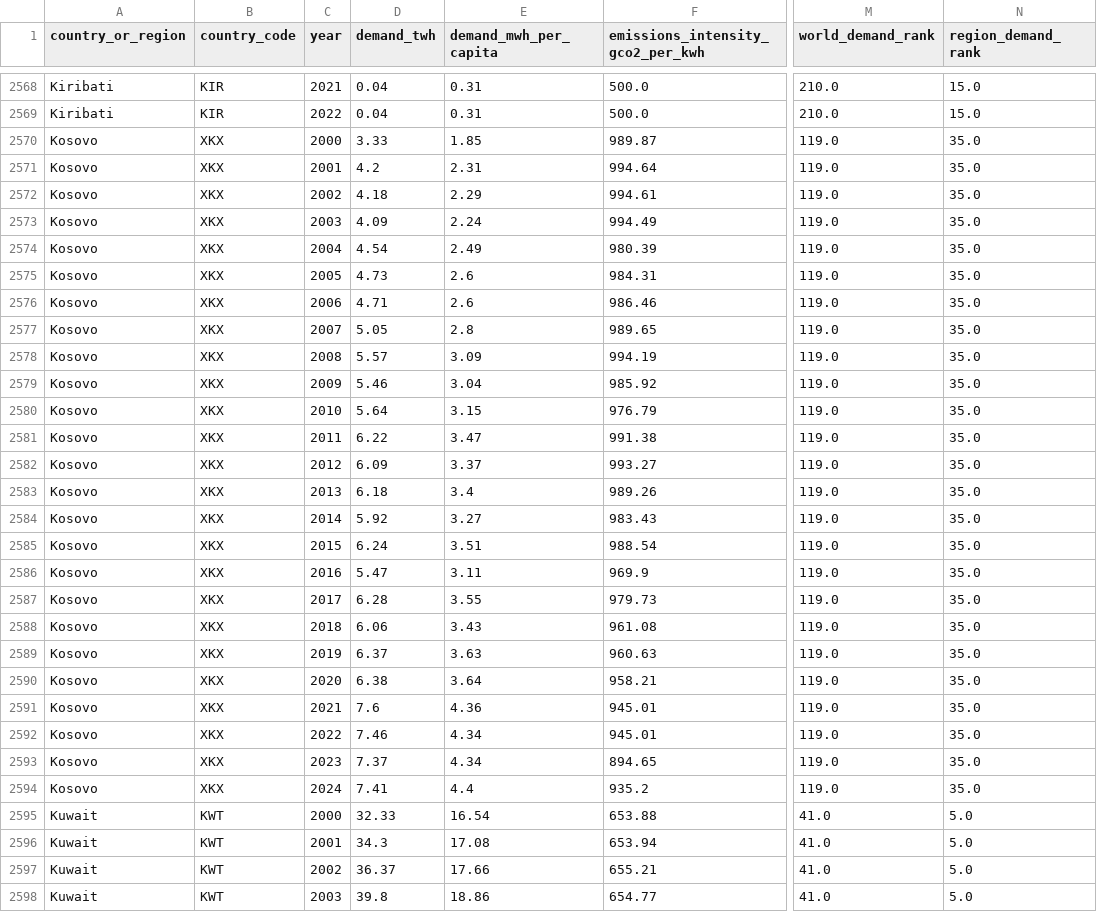
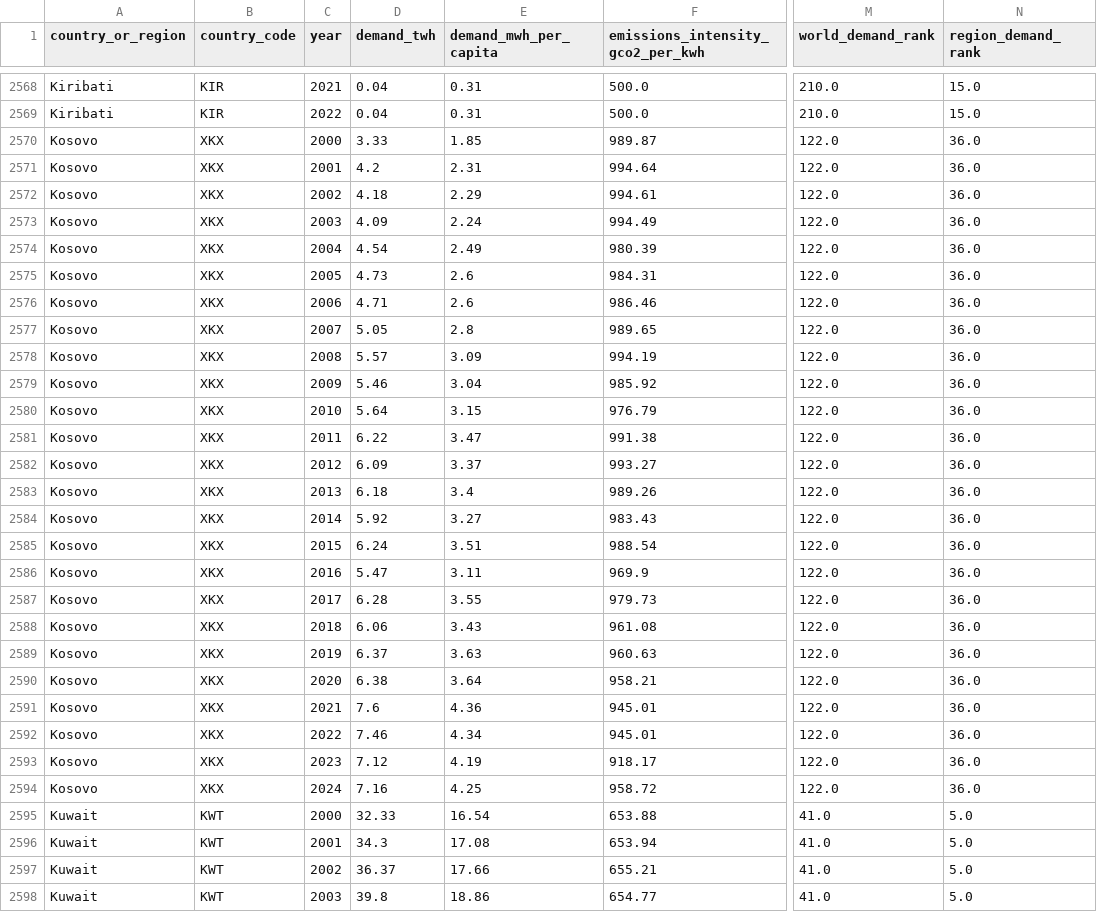
Before and after one commit to ember-climate/ember-data-api, a CSV file: data/api_country_overview_yearly.csv, drawn as a sheet; only a part is shown, gaps mark what is left out; the diff covers the shown part only; the diff names each change by its address in the sheet, - before the commit and + after, or states it on an @@ line.

```diff
--- a/data/api_country_overview_yearly.csv
+++ b/data/api_country_overview_yearly.csv
-M2570:M2594 (world_demand_rank): 119.0
+M2570:M2594 (world_demand_rank): 122.0
-N2570:N2594 (region_demand_rank): 35.0
+N2570:N2594 (region_demand_rank): 36.0
-D2593 (demand_twh): 7.37
+D2593 (demand_twh): 7.12
-E2593 (demand_mwh_per_capita): 4.34
+E2593 (demand_mwh_per_capita): 4.19
-F2593 (emissions_intensity_gco2_per_kwh): 894.65
+F2593 (emissions_intensity_gco2_per_kwh): 918.17
-D2594 (demand_twh): 7.41
+D2594 (demand_twh): 7.16
-E2594 (demand_mwh_per_capita): 4.4
+E2594 (demand_mwh_per_capita): 4.25
-F2594 (emissions_intensity_gco2_per_kwh): 935.2
+F2594 (emissions_intensity_gco2_per_kwh): 958.72
```
Also changed, not shown: 106 edited cells elsewhere in this file, data/api_country_overview_monthly.csv, 1 other file.
